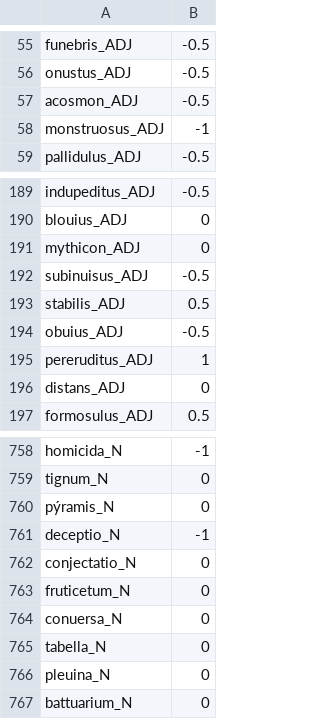
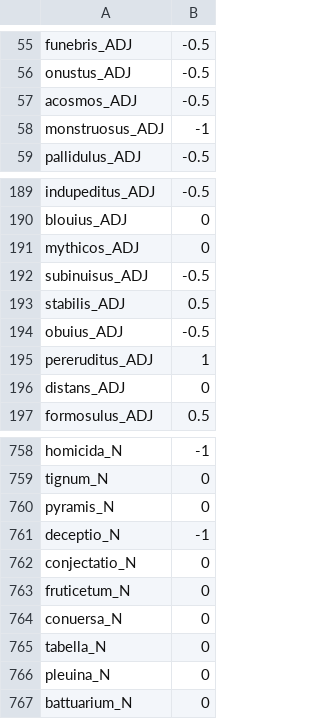
Before and after one commit to CIRCSE/Latin_Sentiment_Lexicons, a TSV file: gold_5classes.tsv, drawn as a sheet; only a part is shown, gaps mark what is left out.

```diff
--- a/gold_5classes.tsv
+++ b/gold_5classes.tsv
@@ -56,3 +56,3 @@ funebris_ADJ	-0.5
 onustus_ADJ	-0.5
-acosmon_ADJ	-0.5
+acosmos_ADJ	-0.5
 monstruosus_ADJ	-1
@@ -190,3 +190,3 @@ indupeditus_ADJ	-0.5
 blouius_ADJ	0
-mythicon_ADJ	0
+mythicos_ADJ	0
 subinuisus_ADJ	-0.5
@@ -759,3 +759,3 @@ homicida_N	-1
 tignum_N	0
-pýramis_N	0
+pyramis_N	0
 deceptio_N	-1
```
Also changed, not shown: cross-lingual-projection.tsv, gold_3classes.tsv, 1 other file.
